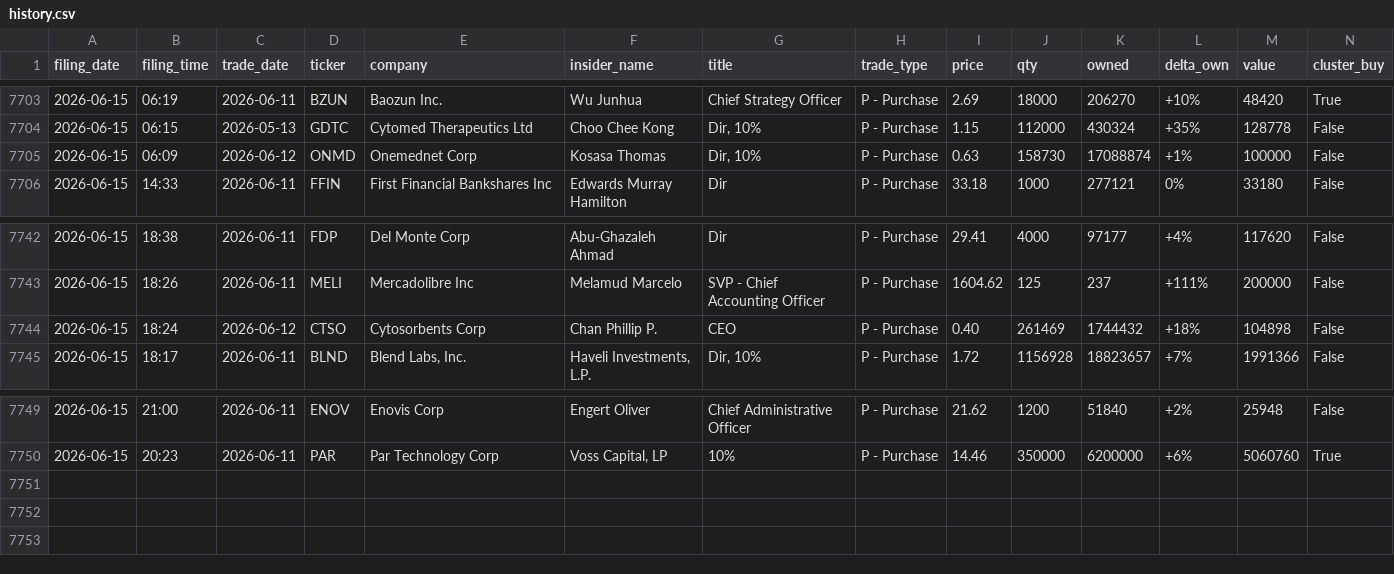
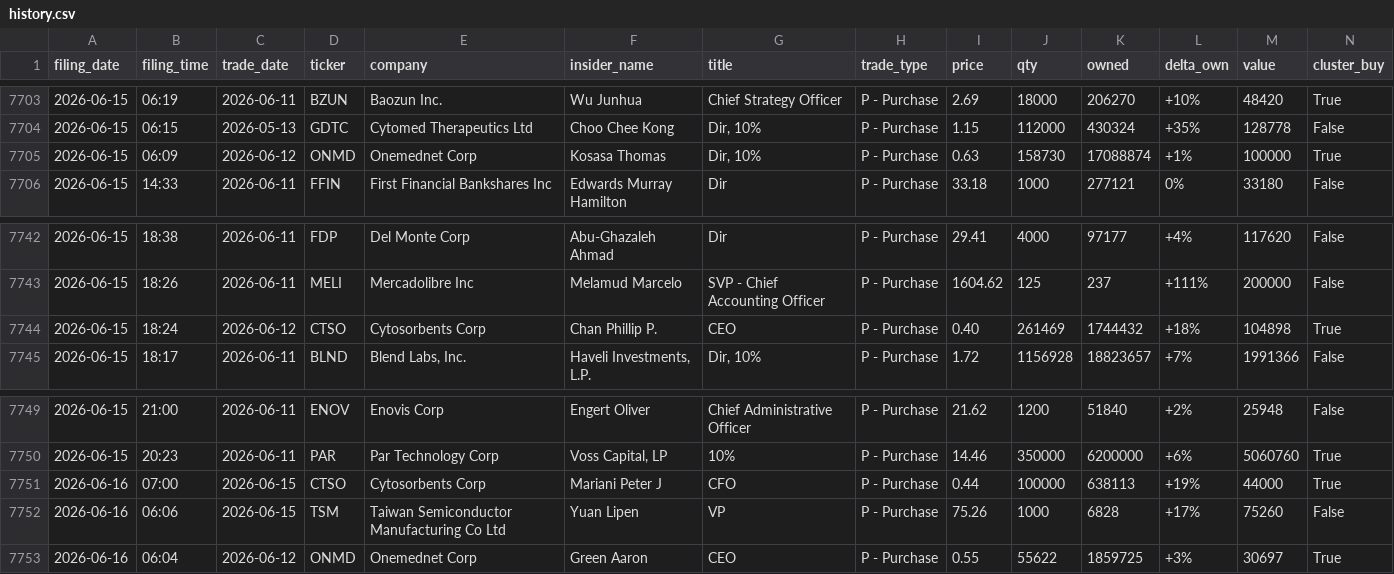
Before and after one commit to insideredgepro/insideredgepro.github.io, a CSV file: data/history.csv, drawn as a sheet; only a part is shown, gaps mark what is left out.

```diff
--- a/data/history.csv
+++ b/data/history.csv
@@ -7704,3 +7704,3 @@ filing_date,filing_time,trade_date,ticker,company,insider_name,title,trade_type,
 2026-06-15,06:15,2026-05-13,GDTC,Cytomed Therapeutics Ltd,Choo Chee Kong,"Dir, 10%",P - Purchase,1.15,112000,430324,+35%,128778,False
-2026-06-15,06:09,2026-06-12,ONMD,Onemednet Corp,Kosasa Thomas,"Dir, 10%",P - Purchase,0.63,158730,17088874,+1%,100000,False
+2026-06-15,06:09,2026-06-12,ONMD,Onemednet Corp,Kosasa Thomas,"Dir, 10%",P - Purchase,0.63,158730,17088874,+1%,100000,True
 2026-06-15,14:33,2026-06-11,FFIN,First Financial Bankshares Inc,Edwards Murray Hamilton,Dir,P - Purchase,33.18,1000,277121,0%,33180,False
@@ -7743,3 +7743,3 @@ filing_date,filing_time,trade_date,ticker,company,insider_name,title,trade_type,
 2026-06-15,18:26,2026-06-11,MELI,Mercadolibre Inc,Melamud Marcelo,SVP - Chief Accounting Officer,P - Purchase,1604.62,125,237,+111%,200000,False
-2026-06-15,18:24,2026-06-12,CTSO,Cytosorbents Corp,Chan Phillip P.,CEO,P - Purchase,0.40,261469,1744432,+18%,104898,False
+2026-06-15,18:24,2026-06-12,CTSO,Cytosorbents Corp,Chan Phillip P.,CEO,P - Purchase,0.40,261469,1744432,+18%,104898,True
 2026-06-15,18:17,2026-06-11,BLND,"Blend Labs, Inc.","Haveli Investments, L.P.","Dir, 10%",P - Purchase,1.72,1156928,18823657,+7%,1991366,False
@@ -7750 +7750,4 @@ filing_date,filing_time,trade_date,ticker,company,insider_name,title,trade_type,
 2026-06-15,20:23,2026-06-11,PAR,Par Technology Corp,"Voss Capital, LP",10%,P - Purchase,14.46,350000,6200000,+6%,5060760,True
+2026-06-16,07:00,2026-06-15,CTSO,Cytosorbents Corp,Mariani Peter J,CFO,P - Purchase,0.44,100000,638113,+19%,44000,True
+2026-06-16,06:06,2026-06-15,TSM,Taiwan Semiconductor Manufacturing Co Ltd,Yuan Lipen,VP,P - Purchase,75.26,1000,6828,+17%,75260,False
+2026-06-16,06:04,2026-06-12,ONMD,Onemednet Corp,Green Aaron,CEO,P - Purchase,0.55,55622,1859725,+3%,30697,True
```
Also changed, not shown: 3 other files.
